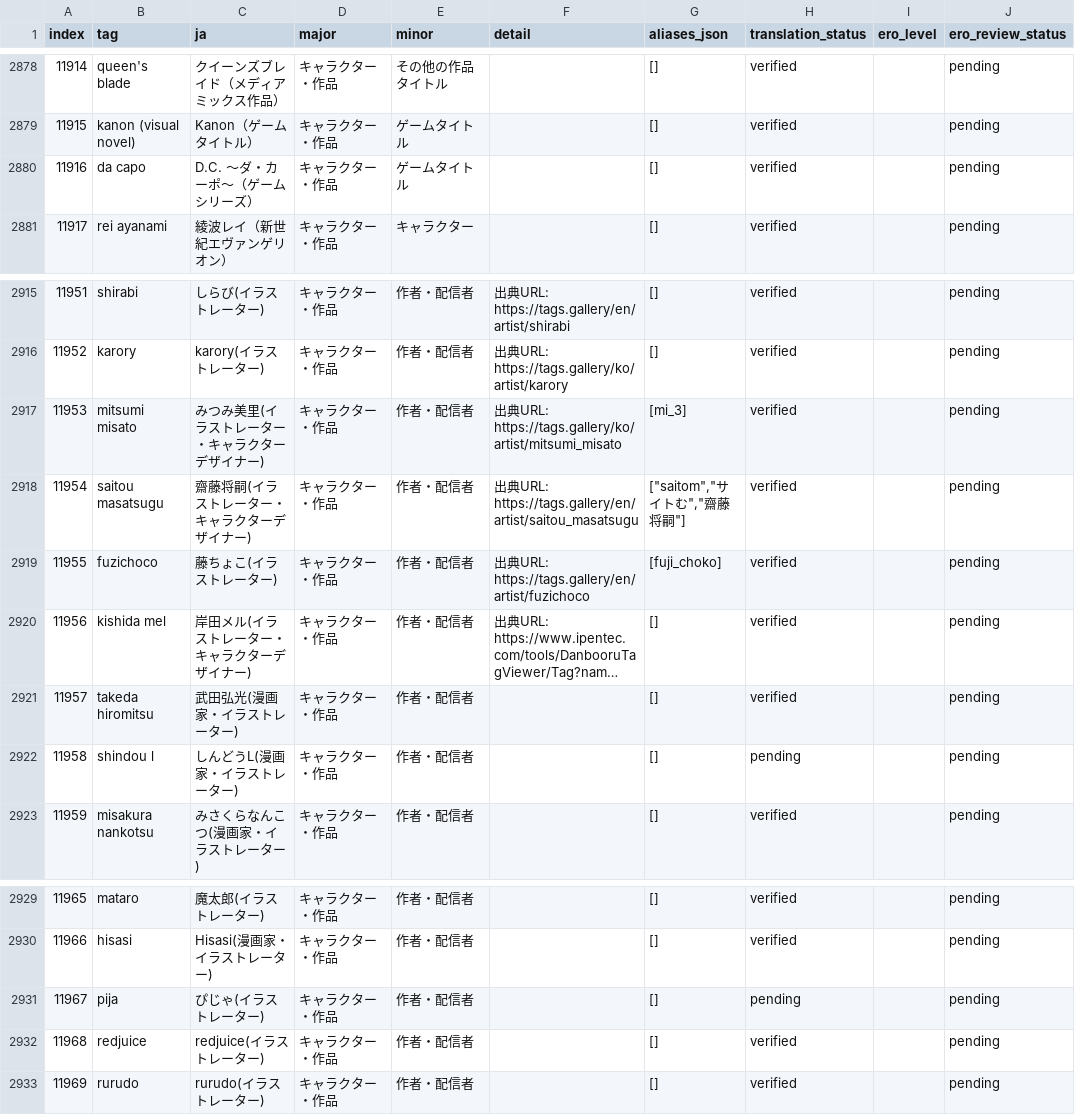
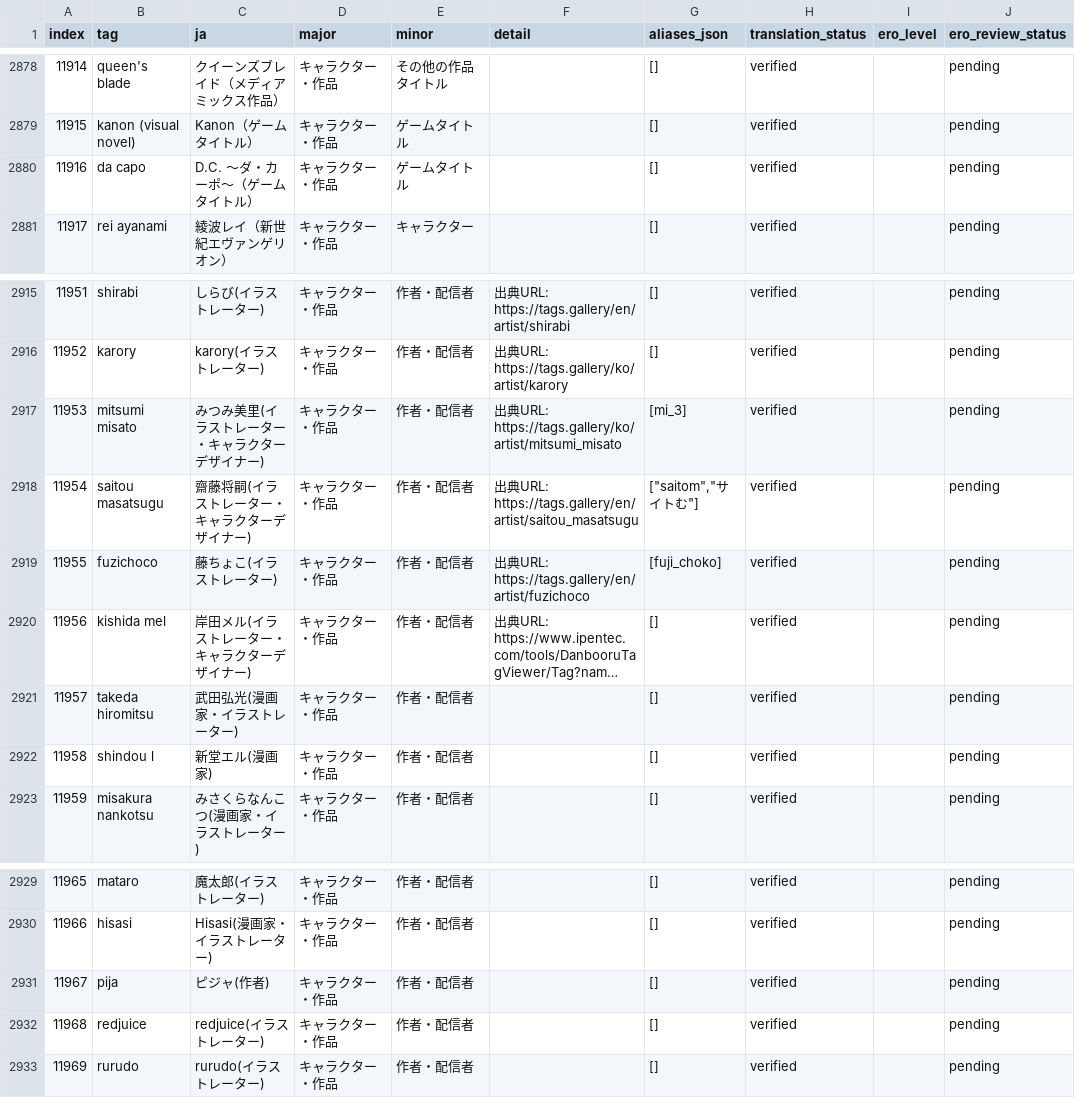
Before and after one commit to menosgrande/prompt-tag-dictionary-data, a CSV file: characters-working.csv, drawn as a sheet; only a part is shown, gaps mark what is left out; long unchanged cells end in …; the diff names each change by its address in the sheet, - before the commit and + after, or states it on an @@ line.

Commit message:
Verify remaining WAI V16 Japanese names and normalize aliases

```diff
--- a/characters-working.csv
+++ b/characters-working.csv
-C2880 (ja): D.C. ～ダ・カーポ～（ゲームシリーズ）
+C2880 (ja): D.C. ～ダ・カーポ～（ゲームタイトル）
-G2918 (aliases_json): ["saitom","サイトむ","齋藤将嗣"]
+G2918 (aliases_json): ["saitom","サイトむ"]
-C2922 (ja): しんどうL(漫画家・イラストレーター)
+C2922 (ja): 新堂エル(漫画家)
-H2922 (translation_status): pending
+H2922 (translation_status): verified
-C2931 (ja): ぴじゃ(イラストレーター)
+C2931 (ja): ピジャ(作者)
-H2931 (translation_status): pending
+H2931 (translation_status): verified
```
